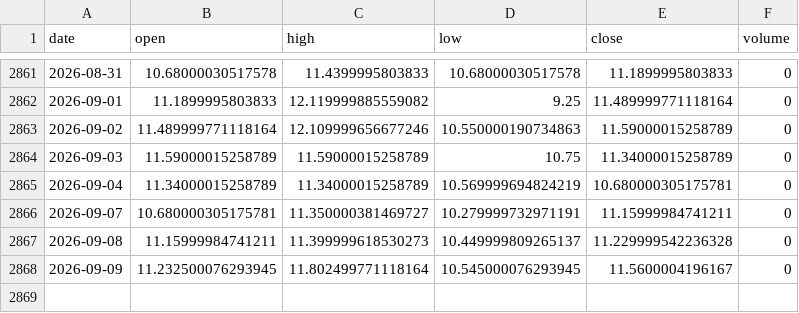
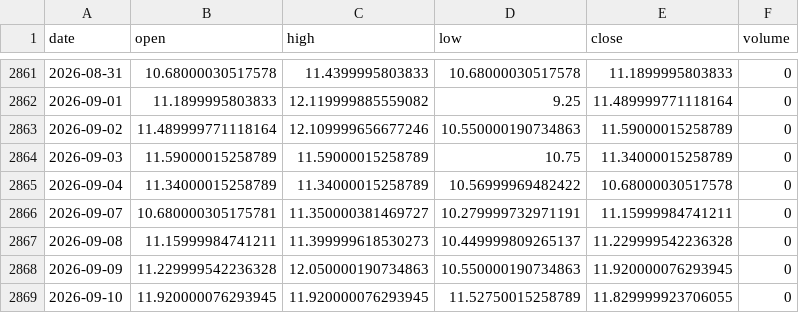
Before and after one commit to pravindev666/David-V666, a CSV file: data/vix_daily.csv, drawn as a sheet; only a part is shown, gaps mark what is left out.

Commit message:
Auto-sync: Market data 2026-09-10 08:25

```diff
--- a/data/vix_daily.csv
+++ b/data/vix_daily.csv
@@ -2864,5 +2864,6 @@ date,open,high,low,close,volume
 2026-09-03,11.59000015258789,11.59000015258789,10.75,11.34000015258789,0
-2026-09-04,11.34000015258789,11.34000015258789,10.569999694824219,10.680000305175781,0
+2026-09-04,11.34000015258789,11.34000015258789,10.56999969482422,10.68000030517578,0
 2026-09-07,10.680000305175781,11.350000381469727,10.279999732971191,11.15999984741211,0
 2026-09-08,11.15999984741211,11.399999618530273,10.449999809265137,11.229999542236328,0
-2026-09-09,11.232500076293945,11.802499771118164,10.545000076293945,11.5600004196167,0
+2026-09-09,11.229999542236328,12.050000190734863,10.550000190734863,11.920000076293945,0
+2026-09-10,11.920000076293945,11.920000076293945,11.52750015258789,11.829999923706055,0
```
Also changed, not shown: data/bank_nifty_daily.csv, data/fii_dii_daily.csv, 5 other files.
